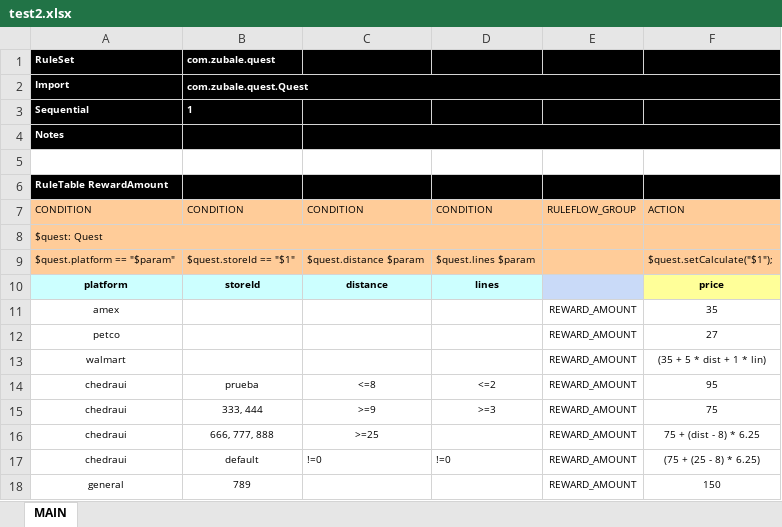
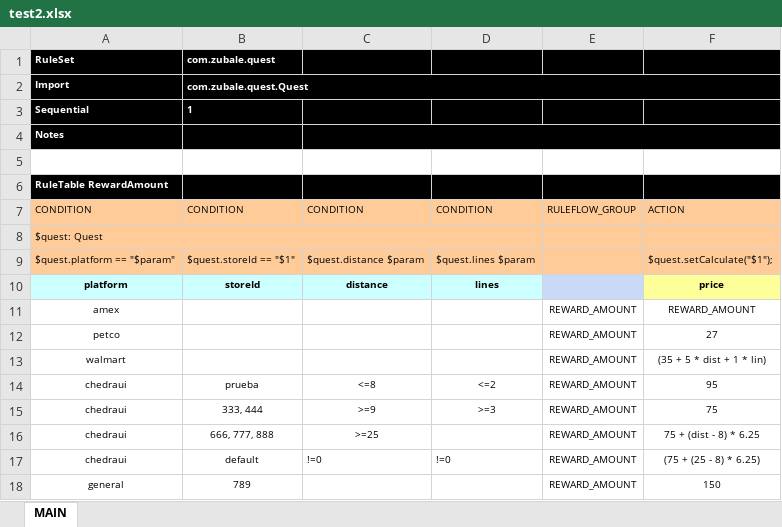
Before and after one commit to eldelaguila77/kogito-example, an Excel workbook: src/main/resources/test2.xlsx, sheet MAIN, drawn as a sheet; values as stored, in another font and other column widths than the file's, no borders; charts and pictures not drawn; the diff names each change by its address in the sheet, - before the commit and + after, or states it on an @@ line.

```diff
--- a/src/main/resources/test2.xlsx (sheet MAIN)
+++ b/src/main/resources/test2.xlsx (sheet MAIN)
-F11: 35
+F11: REWARD_AMOUNT
```
Also changed, not shown: 1 other file.
